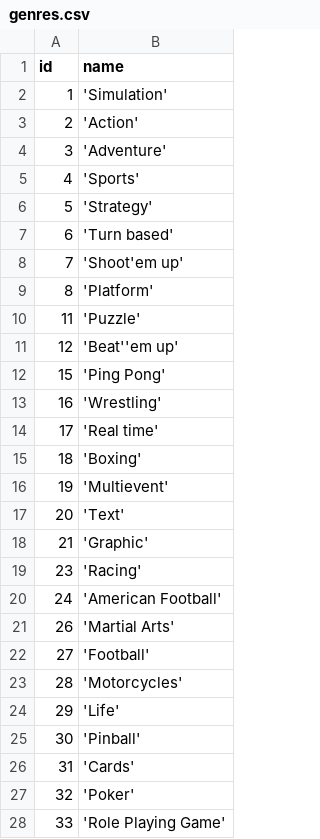
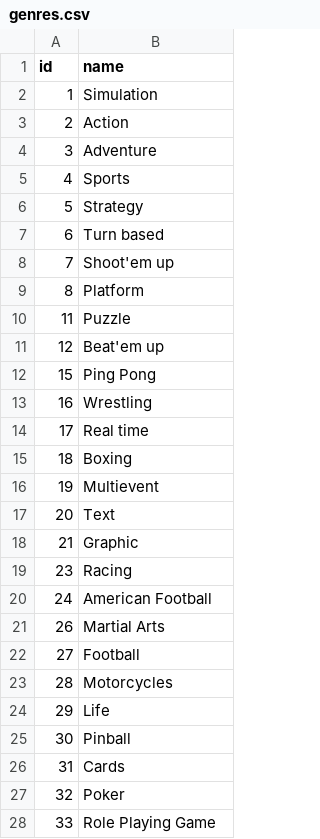
Before and after one commit to seuck/zzap-api, a CSV file: db/migrate/data/genres.csv, drawn as a sheet; only a part is shown; the diff covers the shown part only.

```diff
--- a/db/migrate/data/genres.csv
+++ b/db/migrate/data/genres.csv
@@ -1,28 +1,28 @@
 "id","name"
-1, 'Simulation'
-2, 'Action'
-3, 'Adventure'
-4, 'Sports'
-5, 'Strategy'
-6, 'Turn based'
-7, 'Shoot'em up'
-8, 'Platform'
-11, 'Puzzle'
-12, 'Beat''em up'
-15, 'Ping Pong'
-16, 'Wrestling'
-17, 'Real time'
-18, 'Boxing'
-19, 'Multievent'
-20, 'Text'
-21, 'Graphic'
-23, 'Racing'
-24, 'American Football'
-26, 'Martial Arts'
-27, 'Football'
-28, 'Motorcycles'
-29, 'Life'
-30, 'Pinball'
-31, 'Cards'
-32, 'Poker'
-33, 'Role Playing Game'
+1,Simulation
+2,Action
+3,Adventure
+4,Sports
+5,Strategy
+6,Turn based
+7,Shoot'em up
+8,Platform
+11,Puzzle
+12,Beat'em up
+15,Ping Pong
+16,Wrestling
+17,Real time
+18,Boxing
+19,Multievent
+20,Text
+21,Graphic
+23,Racing
+24,American Football
+26,Martial Arts
+27,Football
+28,Motorcycles
+29,Life
+30,Pinball
+31,Cards
+32,Poker
+33,Role Playing Game
```
Also changed, not shown: 5 edited cells elsewhere in this file, db/migrate/data/developers.csv, db/migrate/data/manufacturers.csv, 35 other files.
